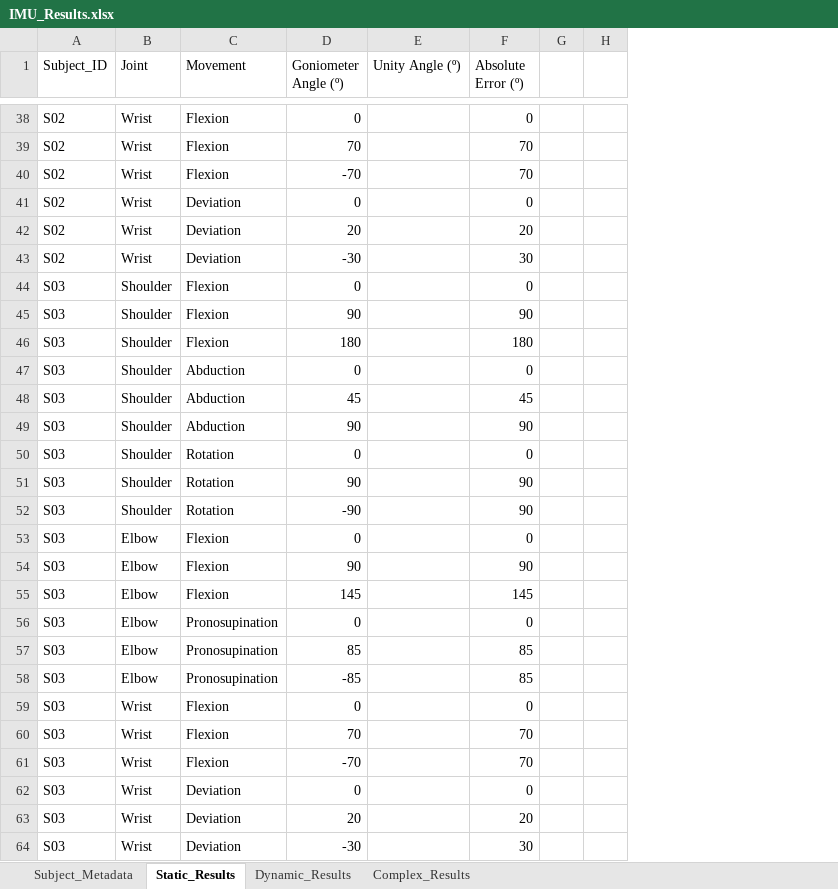
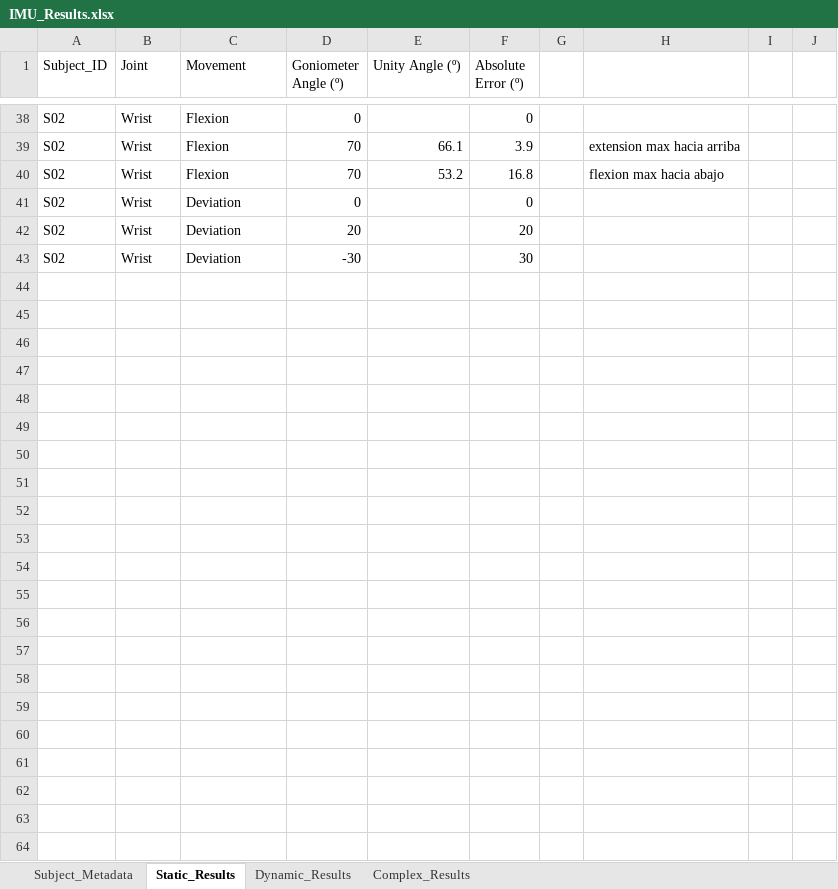
Before and after one commit to Blancabruq/IMU_Visualization, an Excel workbook: Data_Analysis/IMU_Results.xlsx, sheet Static_Results, drawn as a sheet; only a part is shown, gaps mark what is left out; values as stored, in another font and other column widths than the file's, no cell formats; removed rows and columns are numbered as before the commit, all else as after; the diff covers the shown part only; the diff names each change by its address in the sheet, - before the commit and + after, or states it on an @@ line.

```diff
--- a/Data_Analysis/IMU_Results.xlsx (sheet Static_Results)
+++ b/Data_Analysis/IMU_Results.xlsx (sheet Static_Results)
-column H, empty
+column H, rows 39-40: extension max hacia arriba | flexion max hacia abajo
+column I, empty
+column J, empty
-E39 (Unity Angle (º)): (empty)
+E39 (Unity Angle (º)): 66.1
-F39 (Absolute Error (º)): 70
+F39 (Absolute Error (º)): 3.9
-D40 (Goniometer Angle (º)): -70
+D40 (Goniometer Angle (º)): 70
-E40 (Unity Angle (º)): (empty)
+E40 (Unity Angle (º)): 53.2
-F40 (Absolute Error (º)): 70
+F40 (Absolute Error (º)): 16.8
@@ row 44 hidden: S03 | Shoulder | Flexion | 0 |  | 0 @@
@@ row 45 hidden: S03 | Shoulder | Flexion | 90 |  | 90 @@
@@ row 46 hidden: S03 | Shoulder | Flexion | 180 |  | 180 @@
@@ row 47 hidden: S03 | Shoulder | Abduction | 0 |  | 0 @@
@@ row 48 hidden: S03 | Shoulder | Abduction | 45 |  | 45 @@
@@ row 49 hidden: S03 | Shoulder | Abduction | 90 |  | 90 @@
@@ row 50 hidden: S03 | Shoulder | Rotation | 0 |  | 0 @@
@@ row 51 hidden: S03 | Shoulder | Rotation | 90 |  | 90 @@
@@ row 52 hidden: S03 | Shoulder | Rotation | -90 |  | 90 @@
@@ row 53 hidden: S03 | Elbow | Flexion | 0 |  | 0 @@
@@ row 54 hidden: S03 | Elbow | Flexion | 90 |  | 90 @@
@@ row 55 hidden: S03 | Elbow | Flexion | 145 |  | 145 @@
@@ row 56 hidden: S03 | Elbow | Pronosupination | 0 |  | 0 @@
@@ row 57 hidden: S03 | Elbow | Pronosupination | 85 |  | 85 @@
@@ row 58 hidden: S03 | Elbow | Pronosupination | -85 |  | 85 @@
@@ row 59 hidden: S03 | Wrist | Flexion | 0 |  | 0 @@
@@ row 60 hidden: S03 | Wrist | Flexion | 70 |  | 70 @@
@@ row 61 hidden: S03 | Wrist | Flexion | -70 |  | 70 @@
@@ row 62 hidden: S03 | Wrist | Deviation | 0 |  | 0 @@
@@ row 63 hidden: S03 | Wrist | Deviation | 20 |  | 20 @@
@@ row 64 hidden: S03 | Wrist | Deviation | -30 |  | 30 @@
```
Also changed, not shown: 21 hidden or unhidden rows and 32 edited cells elsewhere in this sheet, sheet Subject_Metadata, sheet Complex_Results, cell formats, 20 other files.
